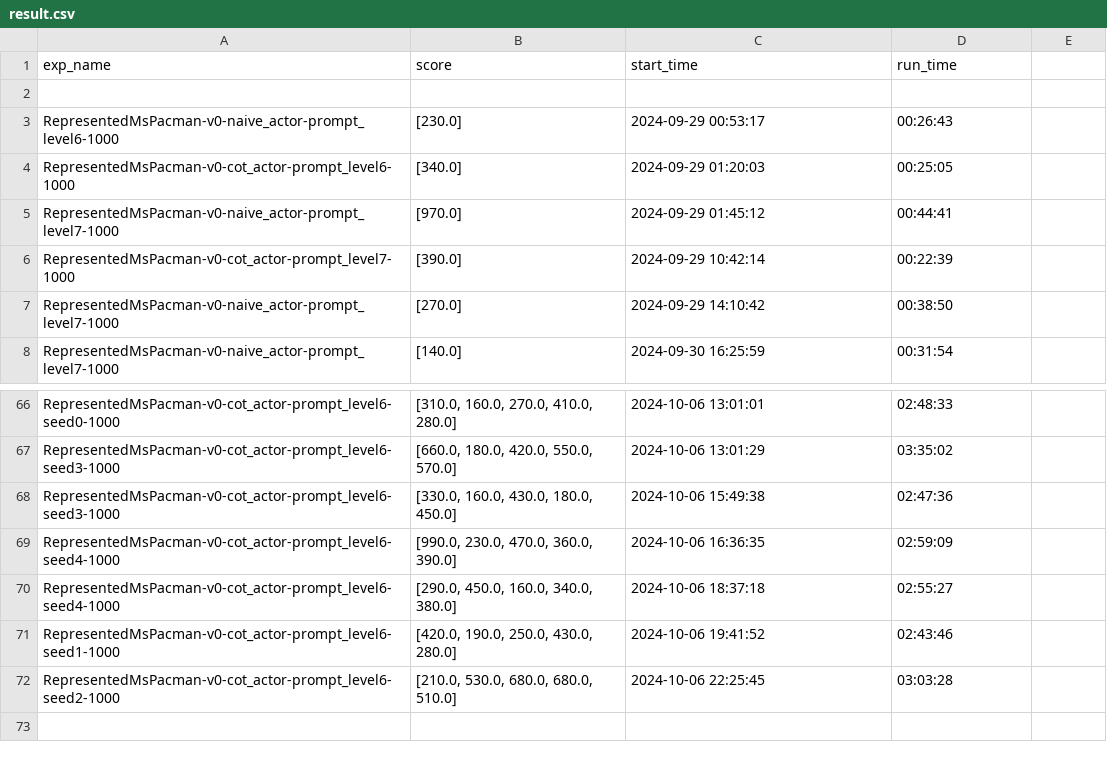
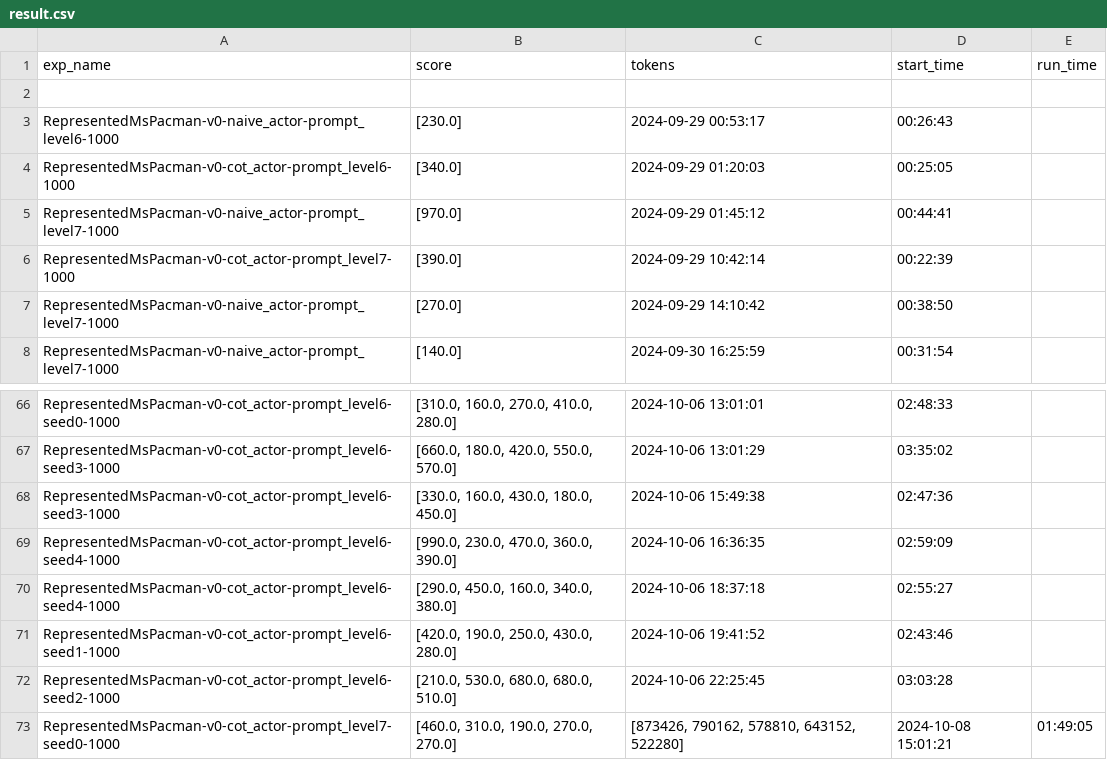
Before and after one commit to poopoo3882/Text-Gym-Agents-wudi, a CSV file: result.csv, drawn as a sheet; only a part is shown, gaps mark what is left out.

Commit message:
add token calcuate

```diff
--- a/result.csv
+++ b/result.csv
@@ -1,2 +1,2 @@
-exp_name,score,start_time,run_time
+exp_name,score,tokens,start_time,run_time
 
@@ -72 +72,2 @@ RepresentedMsPacman-v0-cot_actor-prompt_level6-seed1-1000,"[420.0, 190.0, 250.0,
 RepresentedMsPacman-v0-cot_actor-prompt_level6-seed2-1000,"[210.0, 530.0, 680.0, 680.0, 510.0]",2024-10-06 22:25:45,03:03:28
+RepresentedMsPacman-v0-cot_actor-prompt_level7-seed0-1000,"[460.0, 310.0, 190.0, 270.0, 270.0]","[873426, 790162, 578810, 643152, 522280]",2024-10-08 15:01:21,01:49:05
```
Also changed, not shown: 3 other files.
